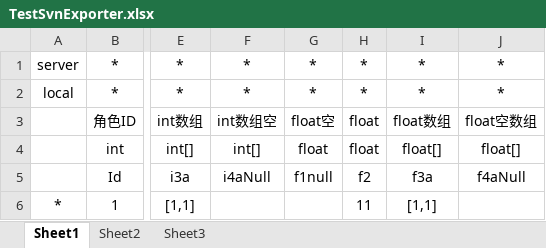
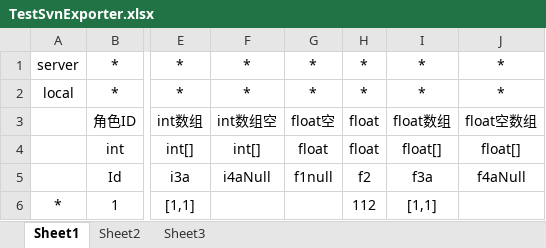
Before and after one commit to yimengfan/BDFramework.Core, an Excel workbook: Assets/Resource_SVN/Table/TestSvnExporter.xlsx, sheet Sheet1, drawn as a sheet; only a part is shown, gaps mark what is left out; values as stored, in another font and other column widths than the file's, no borders; the diff names each change by its address in the sheet, - before the commit and + after, or states it on an @@ line.

```diff
--- a/Assets/Resource_SVN/Table/TestSvnExporter.xlsx (sheet Sheet1)
+++ b/Assets/Resource_SVN/Table/TestSvnExporter.xlsx (sheet Sheet1)
-H6: 11
+H6: 112
```
Also changed, not shown: 6 other files.
